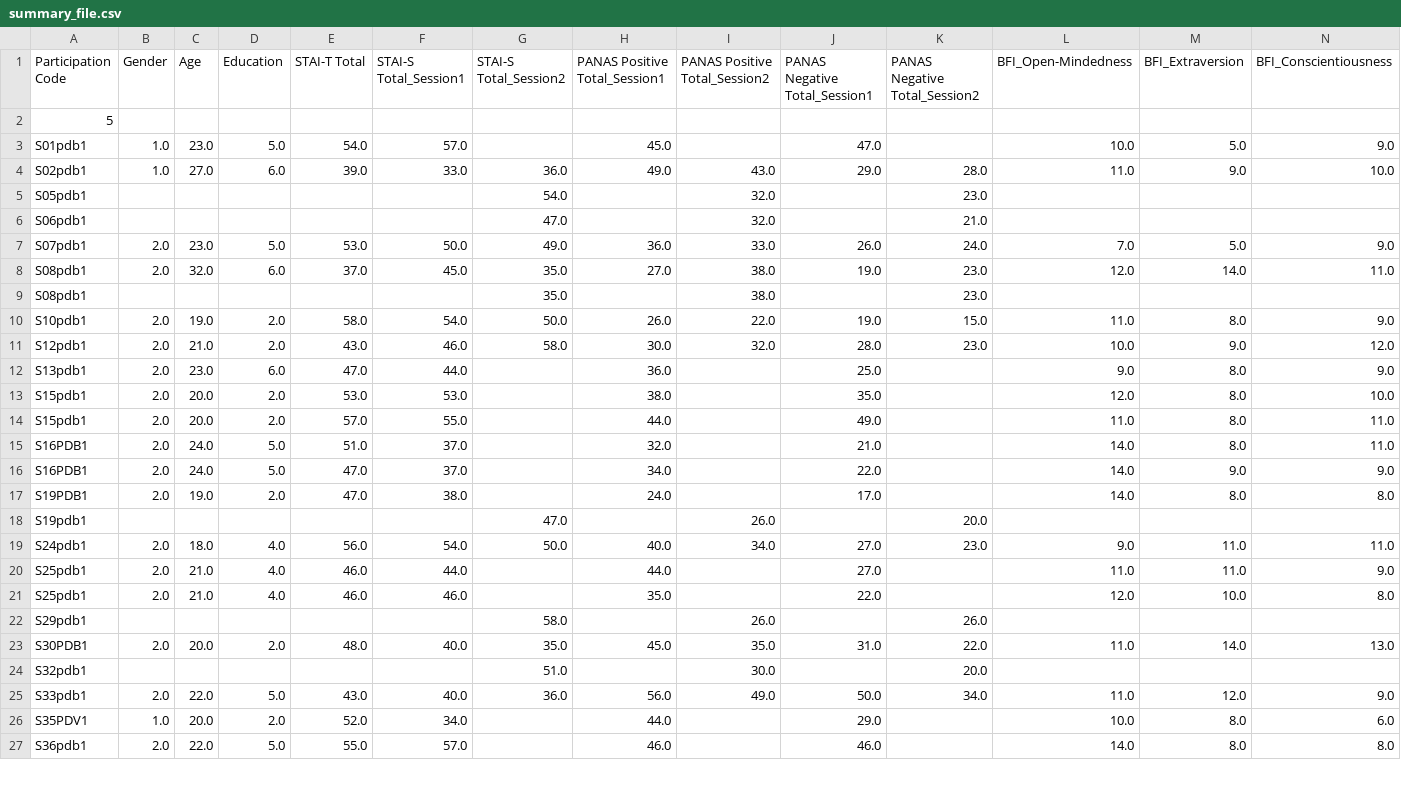
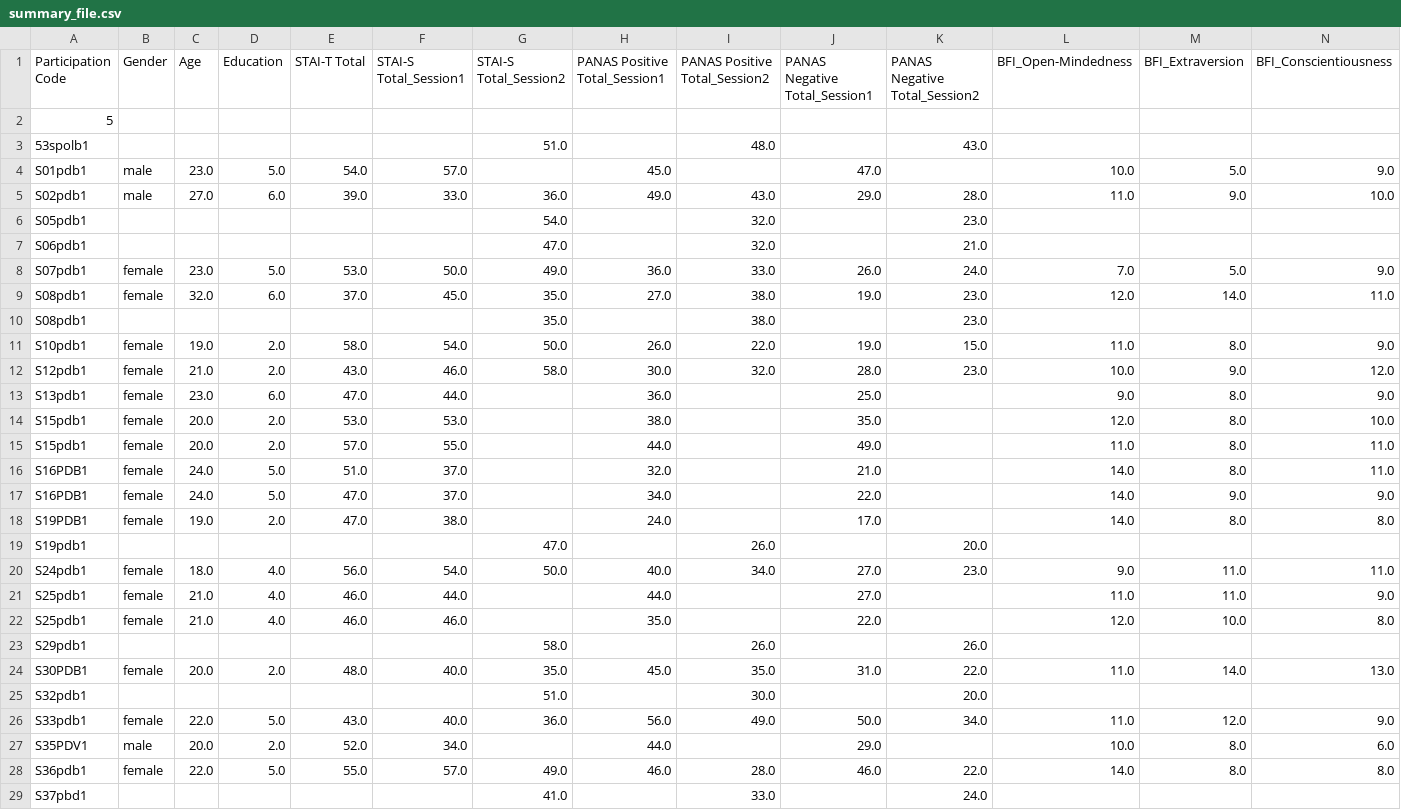
Before and after one commit to luismorales-creator/personal-dnn-survey-analyzer, a CSV file: output/summary_file.csv, drawn as a sheet; only a part is shown; addresses are those after the commit; rows hold the shown columns only; the diff covers the shown part only; the diff names each change by its address in the sheet, - before the commit and + after, or states it on an @@ line.

```diff
--- a/output/summary_file.csv
+++ b/output/summary_file.csv
+row 3: 53spolb1 |  |  |  |  |  | 51.0 |  | 48.0 |  | 43.0
-B4:B5 (Gender): 1.0
+B4:B5 (Gender): male
-B8:B9 (Gender): 2.0
+B8:B9 (Gender): female
-B11:B18 (Gender): 2.0
+B11:B18 (Gender): female
-B20:B22 (Gender): 2.0
+B20:B22 (Gender): female
-B24 (Gender): 2.0
+B24 (Gender): female
-B26 (Gender): 2.0
+B26 (Gender): female
-B27 (Gender): 1.0
+B27 (Gender): male
-B28 (Gender): 2.0
+B28 (Gender): female
-G28 (STAI-S Total_Session2): (empty)
+G28 (STAI-S Total_Session2): 49.0
-I28 (PANAS Positive Total_Session2): (empty)
+I28 (PANAS Positive Total_Session2): 28.0
-K28 (PANAS Negative Total_Session2): (empty)
+K28 (PANAS Negative Total_Session2): 22.0
+row 29: S37pbd1 |  |  |  |  |  | 41.0 |  | 33.0 |  | 24.0
```
Also changed, not shown: 3 added rows, 1 removed row and 37 edited cells elsewhere in this file, output/session1_combined_with_null_columns_removed.csv, output/session2_combined_with_null_columns_removed.csv, 9 other files.
